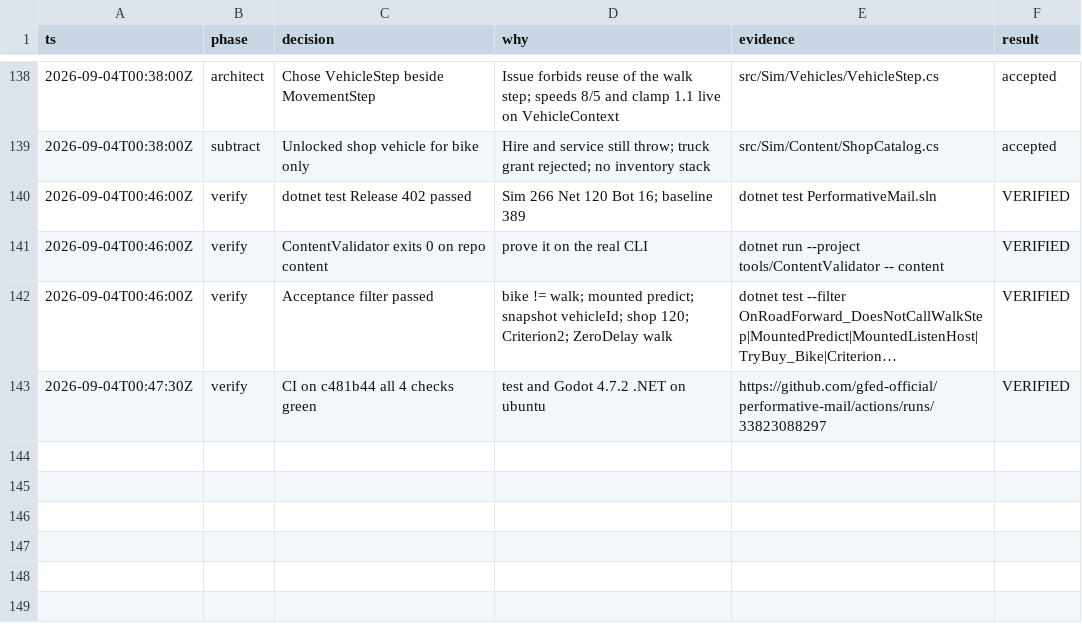
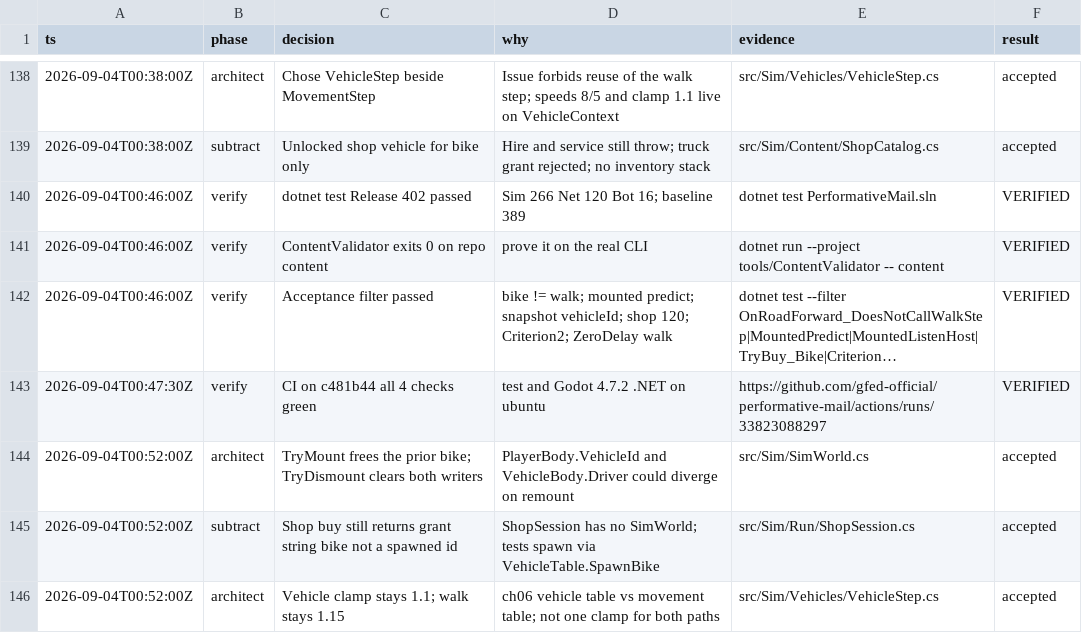
Before and after one commit to gfed-official/performative-mail, a TSV file: docs/m1-decisions.tsv, drawn as a sheet; only a part is shown, gaps mark what is left out; long unchanged cells end in …; the diff names each change by its address in the sheet, - before the commit and + after, or states it on an @@ line.

```diff
--- a/docs/m1-decisions.tsv
+++ b/docs/m1-decisions.tsv
+row 144: 2026-09-04T00:52:00Z | architect | TryMount frees the prior bike; TryDismount clears both writers | PlayerBody.VehicleId and VehicleBody.Driver could diverge on remount | src/Sim/SimWorld.cs | accepted
+row 145: 2026-09-04T00:52:00Z | subtract | Shop buy still returns grant string bike not a spawned id | ShopSession has no SimWorld; tests spawn via VehicleTable.SpawnBike | src/Sim/Run/ShopSession.cs | accepted
+row 146: 2026-09-04T00:52:00Z | architect | Vehicle clamp stays 1.1; walk stays 1.15 | ch06 vehicle table vs movement table; not one clamp for both paths | src/Sim/Vehicles/VehicleStep.cs | accepted
```
Also changed, not shown: 3 other files.
